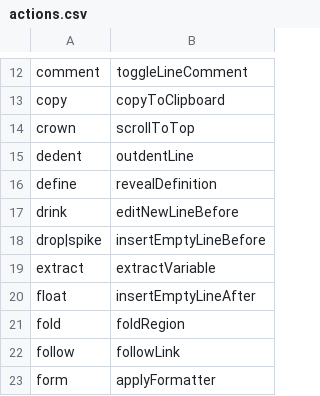
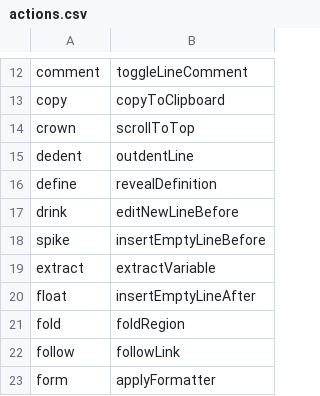
Before and after one commit to rokubop/roku_knausj_talon, a CSV file: cursorless-settings/actions.csv, drawn as a sheet; only a part is shown, gaps mark what is left out.

```diff
--- a/cursorless-settings/actions.csv
+++ b/cursorless-settings/actions.csv
@@ -17,3 +17,3 @@ define, revealDefinition
 drink, editNewLineBefore
-drop|spike, insertEmptyLineBefore
+spike, insertEmptyLineBefore
 extract, extractVariable
```
Also changed, not shown: 5 other files.
